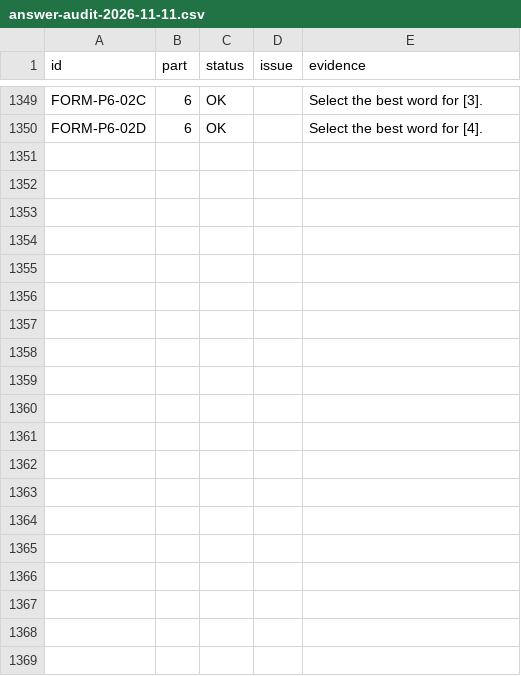
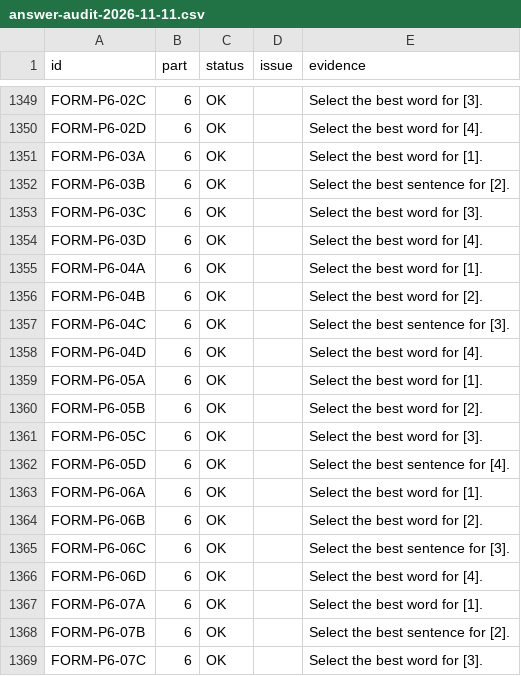
Before and after one commit to apchen1978/toeic-950-challenge, a CSV file: audit/answer-audit-2026-11-11.csv, drawn as a sheet; only a part is shown, gaps mark what is left out; the diff covers the shown part only.

```diff
--- a/audit/answer-audit-2026-11-11.csv
+++ b/audit/answer-audit-2026-11-11.csv
@@ -1350 +1350,20 @@ FORM-P6-02C,6,"OK","","Select the best word for [3]."
 FORM-P6-02D,6,"OK","","Select the best word for [4]."
+FORM-P6-03A,6,"OK","","Select the best word for [1]."
+FORM-P6-03B,6,"OK","","Select the best sentence for [2]."
+FORM-P6-03C,6,"OK","","Select the best word for [3]."
+FORM-P6-03D,6,"OK","","Select the best word for [4]."
+FORM-P6-04A,6,"OK","","Select the best word for [1]."
+FORM-P6-04B,6,"OK","","Select the best word for [2]."
+FORM-P6-04C,6,"OK","","Select the best sentence for [3]."
+FORM-P6-04D,6,"OK","","Select the best word for [4]."
+FORM-P6-05A,6,"OK","","Select the best word for [1]."
+FORM-P6-05B,6,"OK","","Select the best word for [2]."
+FORM-P6-05C,6,"OK","","Select the best word for [3]."
+FORM-P6-05D,6,"OK","","Select the best sentence for [4]."
+FORM-P6-06A,6,"OK","","Select the best word for [1]."
+FORM-P6-06B,6,"OK","","Select the best word for [2]."
+FORM-P6-06C,6,"OK","","Select the best sentence for [3]."
+FORM-P6-06D,6,"OK","","Select the best word for [4]."
+FORM-P6-07A,6,"OK","","Select the best word for [1]."
+FORM-P6-07B,6,"OK","","Select the best sentence for [2]."
+FORM-P6-07C,6,"OK","","Select the best word for [3]."
```
Also changed, not shown: 21 added rows elsewhere in this file, 4 other files.
